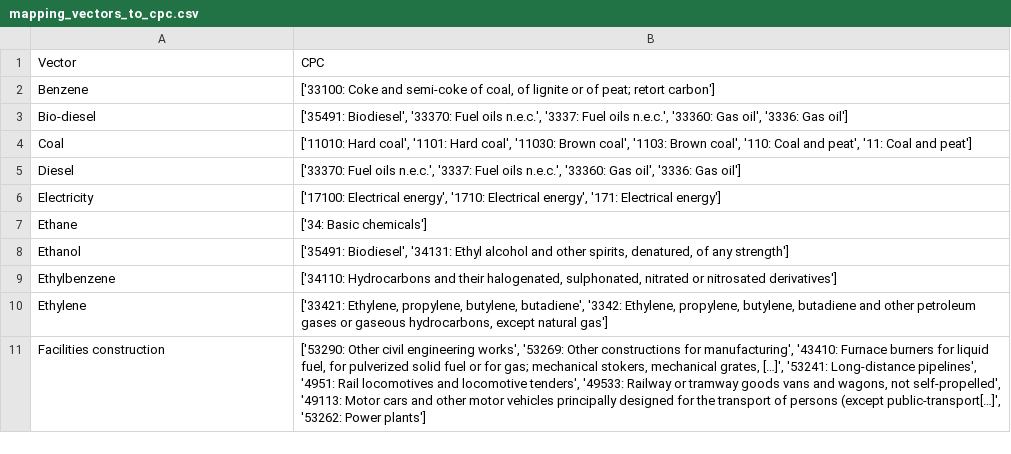
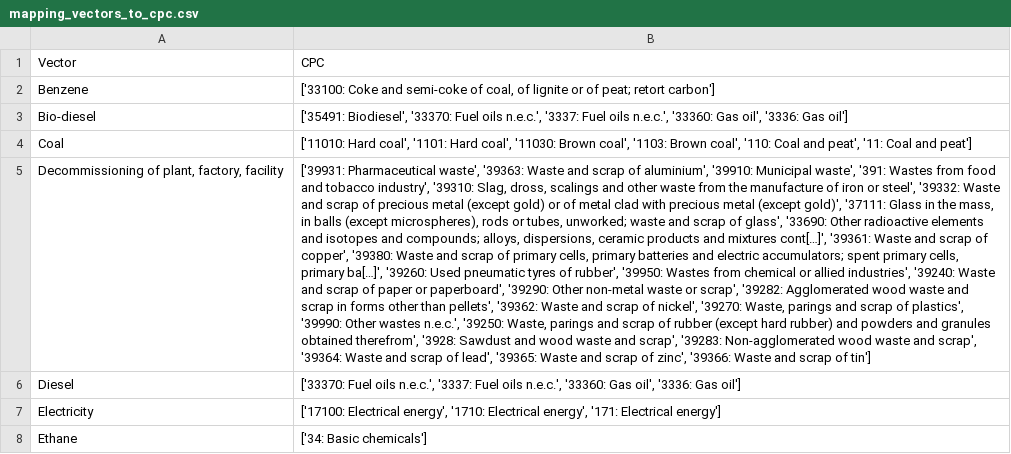
Before and after one commit to matthieu-str/mescal, a CSV file: docs/_static/mapping_vectors_to_cpc.csv, drawn as a sheet; only a part is shown; the shorter side is filled out with more unchanged rows; the diff names each change by its address in the sheet, - before the commit and + after, or states it on an @@ line.

Commit message:
added decommission

```diff
--- a/docs/_static/mapping_vectors_to_cpc.csv
+++ b/docs/_static/mapping_vectors_to_cpc.csv
+row 5: Decommissioning of plant, factory, facility | ['39931: Pharmaceutical waste', '39363: Waste and scrap of aluminium', '39910: Municipal waste', '391: Wastes from food and tobacco industry', '39310: Slag, dross, scalings and other waste from the manufacture of iron or steel', '39332: Waste and scrap of precious metal (except gold) or of metal clad with precious metal (except gold)', '37111: Glass in the mass, in balls (except microspheres), rods or tubes, unworked; waste and scrap of glass', '33690: Other radioactive elements and isotopes and compounds; alloys, dispersions, ceramic products and mixtures cont[…]', '39361: Waste and scrap of copper', '39380: Waste and scrap of primary cells, primary batteries and electric accumulators; spent primary cells, primary ba[…]', '39260: Used pneumatic tyres of rubber', '39950: Wastes from chemical or allied industries', '39240: Waste and scrap of paper or paperboard', '39290: Other non-metal waste or scrap', '39282: Agglomerated wood waste and scrap in forms other than pellets', '39362: Waste and scrap of nickel', '39270: Waste, parings and scrap of plastics', '39990: Other wastes n.e.c.', '39250: Waste, parings and scrap of rubber (except hard rubber) and powders and granules obtained therefrom', '3928: Sawdust and wood waste and scrap', '39283: Non-agglomerated wood waste and scrap', '39364: Waste and scrap of lead', '39365: Waste and scrap of zinc', '39366: Waste and scrap of tin']
```
